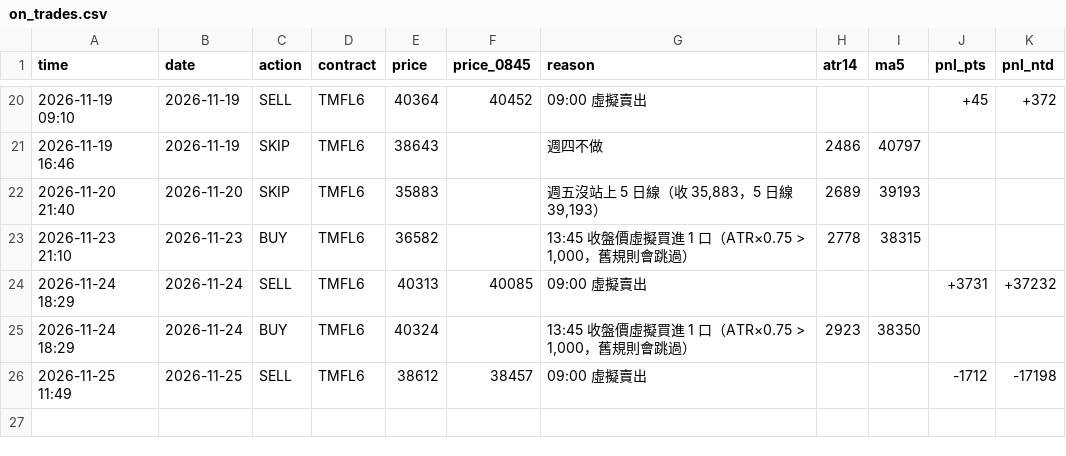
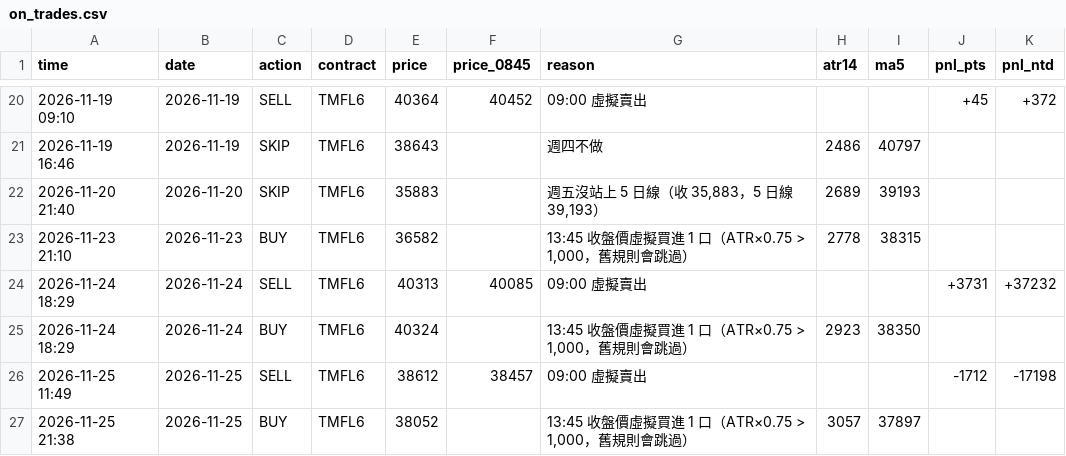
Before and after one commit to kk0507/TMF-night-report, a CSV file: on_trades.csv, drawn as a sheet; only a part is shown, gaps mark what is left out.

```diff
--- a/on_trades.csv
+++ b/on_trades.csv
@@ -26 +26,2 @@
 2026-11-25 11:49,2026-11-25,SELL,TMFL6,38612,38457,09:00 虛擬賣出,,,-1712,-17198
+2026-11-25 21:38,2026-11-25,BUY,TMFL6,38052,,"13:45 收盤價虛擬買進 1 口（ATR×0.75 > 1,000，舊規則會跳過）",3057,37897,,
```
Also changed, not shown: rev_trades.csv, 4 other files.
